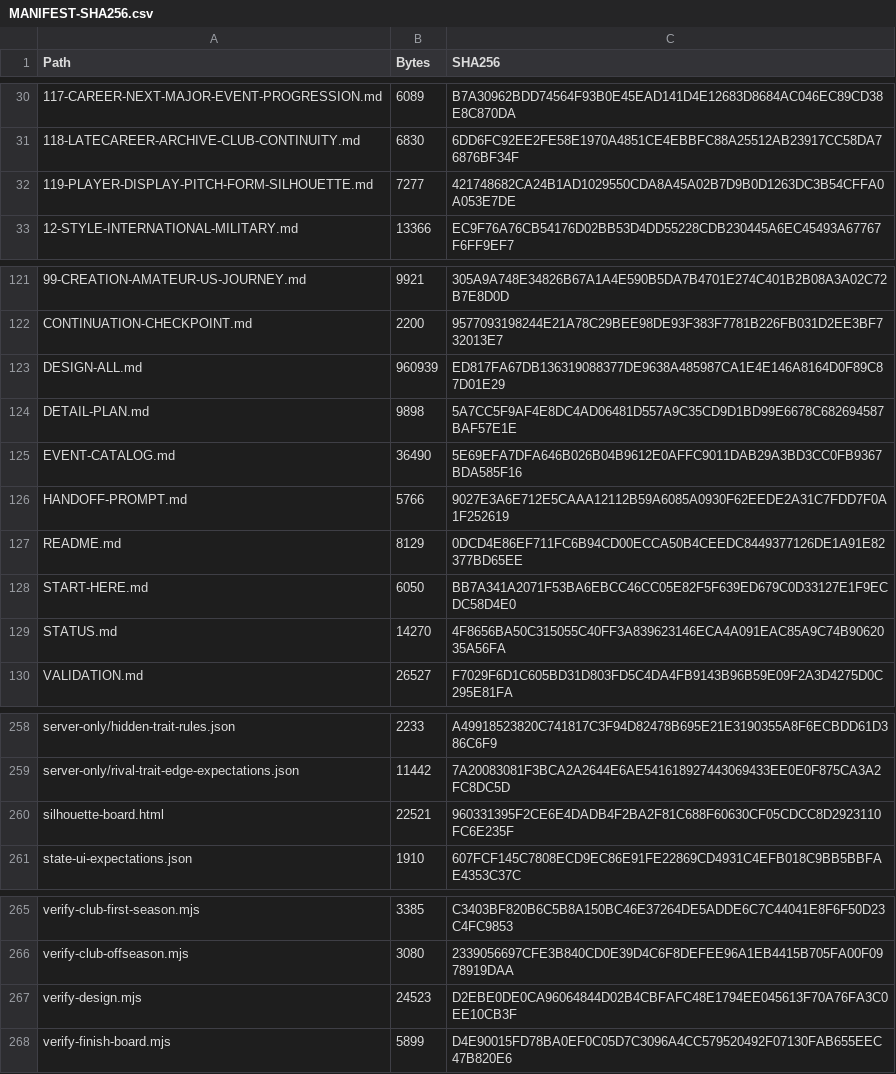
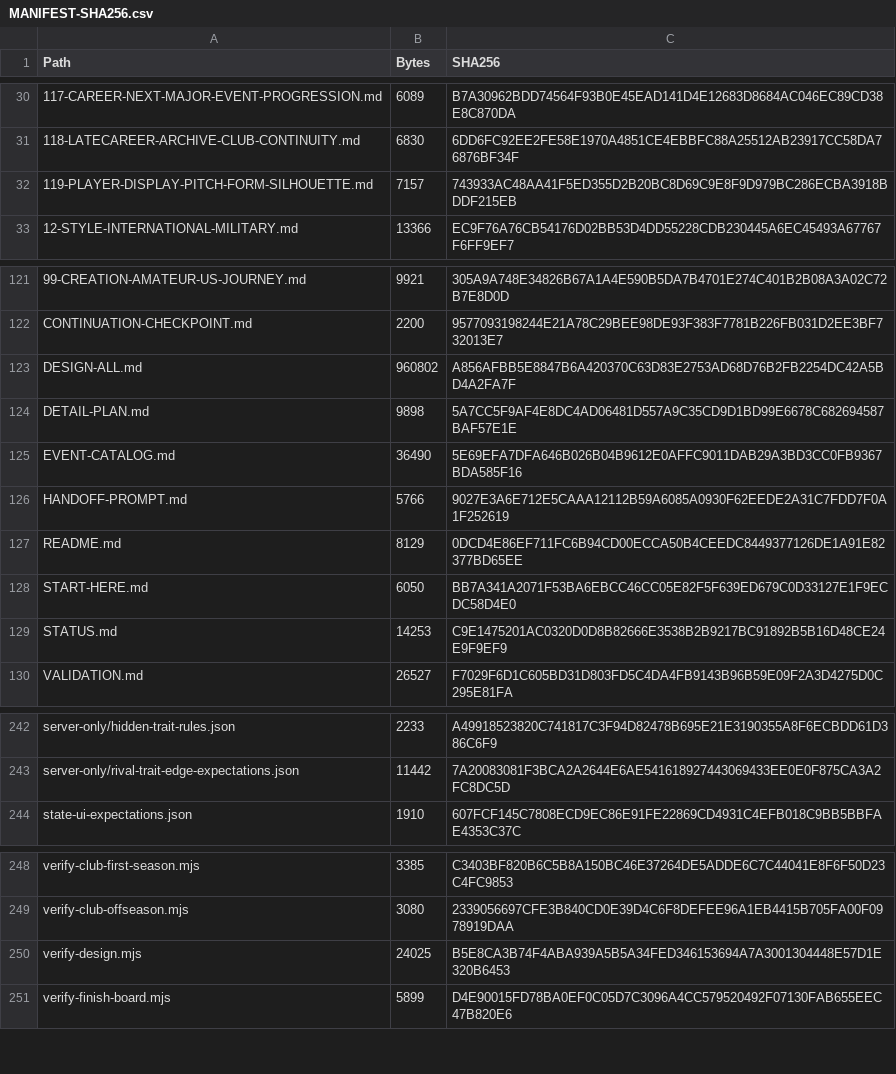
Before and after one commit to bossxor/baseball_Career, a CSV file: docs/design/MANIFEST-SHA256.csv, drawn as a sheet; only a part is shown, gaps mark what is left out; removed rows and columns are numbered as before the commit, all else as after; the diff covers the shown part only; the diff names each change by its address in the sheet, - before the commit and + after, or states it on an @@ line.

```diff
--- a/docs/design/MANIFEST-SHA256.csv
+++ b/docs/design/MANIFEST-SHA256.csv
-B32 (Bytes): 7277
+B32 (Bytes): 7157
-C32 (SHA256): 421748682CA24B1AD1029550CDA8A45A02B7D9B0D1263DC3B54CFFA0A053E7DE
+C32 (SHA256): 743933AC48AA41F5ED355D2B20BC8D69C9E8F9D979BC286ECBA3918BDDF215EB
-B123 (Bytes): 960939
+B123 (Bytes): 960802
-C123 (SHA256): ED817FA67DB136319088377DE9638A485987CA1E4E146A8164D0F89C87D01E29
+C123 (SHA256): A856AFBB5E8847B6A420370C63D83E2753AD68D76B2FB2254DC42A5BD4A2FA7F
-B129 (Bytes): 14270
+B129 (Bytes): 14253
-C129 (SHA256): 4F8656BA50C315055C40FF3A839623146ECA4A091EAC85A9C74B9062035A56FA
+C129 (SHA256): C9E1475201AC0320D0D8B82666E3538B2B9217BC91892B5B16D48CE24E9F9EF9
-row 260: silhouette-board.html | 22521 | 960331395F2CE6E4DADB4F2BA2F81C688F60630CF05CDCC8D2923110FC6E235F
-B250 (Bytes): 24523
+B250 (Bytes): 24025
-C250 (SHA256): D2EBE0DE0CA96064844D02B4CBFAFC48E1794EE045613F70A76FA3C0EE10CB3F
+C250 (SHA256): B5E8CA3B74F4ABA939A5B5A34FED346153694A7A3001304448E57D1E320B6453
```
Also changed, not shown: 16 removed rows and 4 edited cells elsewhere in this file, 20 other files.
